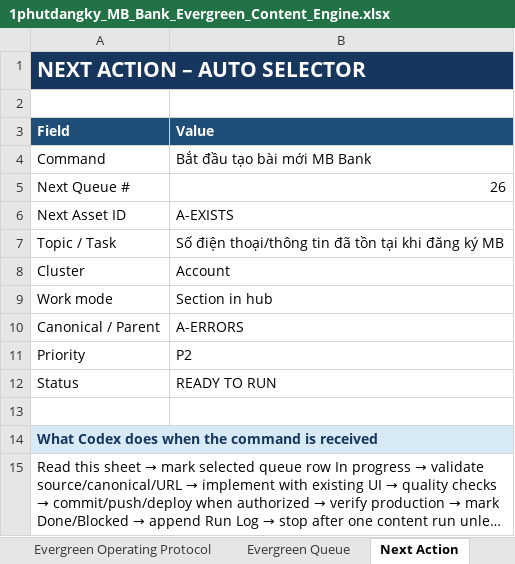
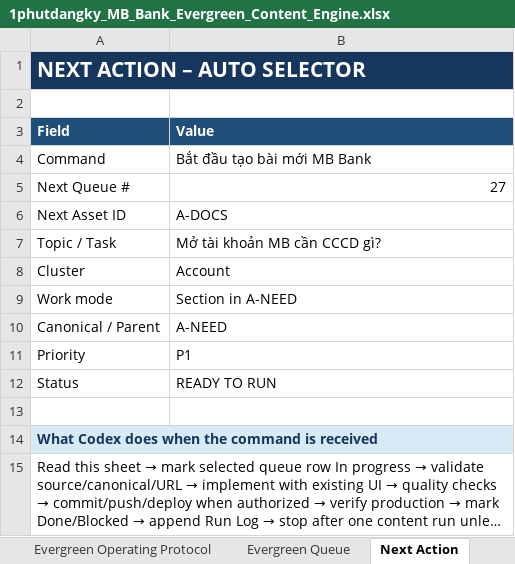
Before and after one commit to vothanhphatsocial/1phutdangky, an Excel workbook: docs/content/1phutdangky_MB_Bank_Evergreen_Content_Engine.xlsx, sheet Next Action, drawn as a sheet; long unchanged cells end in …; values as stored, in another font and other column widths than the file's, no borders; the diff names each change by its address in the sheet, - before the commit and + after, or states it on an @@ line.

```diff
--- a/docs/content/1phutdangky_MB_Bank_Evergreen_Content_Engine.xlsx (sheet Next Action)
+++ b/docs/content/1phutdangky_MB_Bank_Evergreen_Content_Engine.xlsx (sheet Next Action)
-B5 (Value): 26
+B5 (Value): 27
-B6 (Value): A-EXISTS
+B6 (Value): A-DOCS
-B7 (Value): Số điện thoại/thông tin đã tồn tại khi đăng ký MB
+B7 (Value): Mở tài khoản MB cần CCCD gì?
-B9 (Value): Section in hub
+B9 (Value): Section in A-NEED
-B10 (Value): A-ERRORS
+B10 (Value): A-NEED
-B11 (Value): P2
+B11 (Value): P1
```
Also changed, not shown: sheet Run Log, sheet Evergreen Queue, 2 other files.
